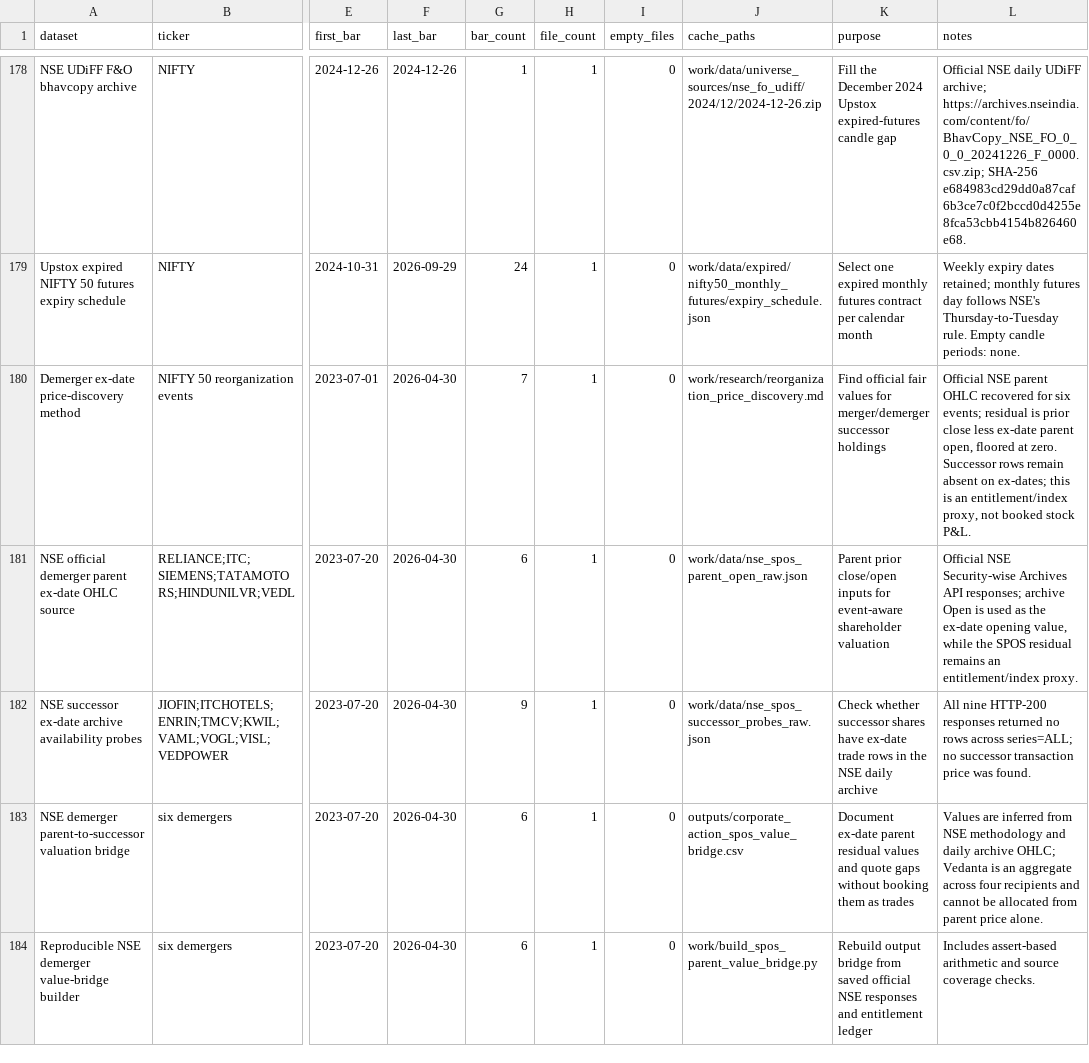
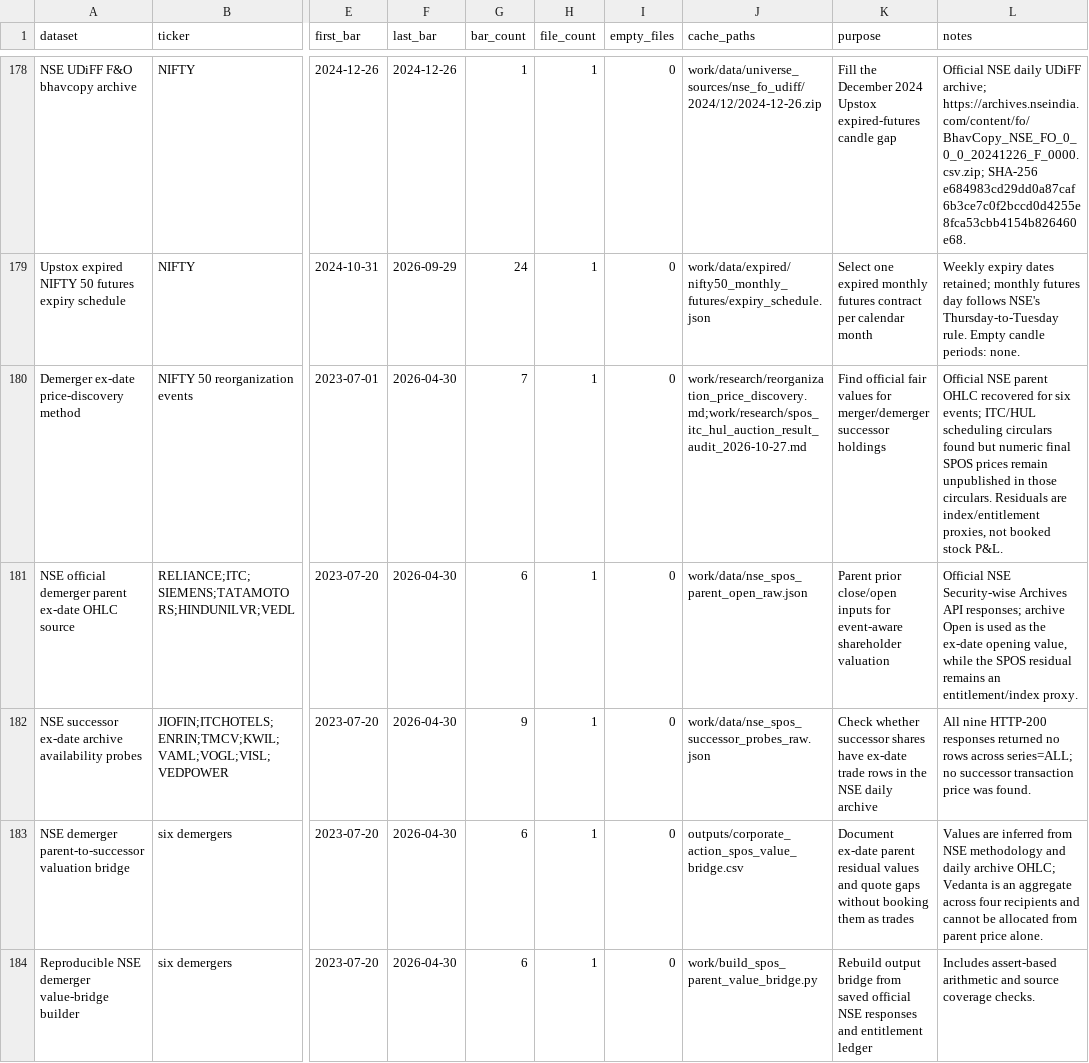
Before and after one commit to AryanFelix/QuantBacktest, a CSV file: outputs/data_manifest.csv, drawn as a sheet; only a part is shown, gaps mark what is left out; the diff covers the shown part only; the diff names each change by its address in the sheet, - before the commit and + after, or states it on an @@ line.

```diff
--- a/outputs/data_manifest.csv
+++ b/outputs/data_manifest.csv
-J180 (cache_paths): work/research/reorganization_price_discovery.md
+J180 (cache_paths): work/research/reorganization_price_discovery.md;work/research/spos_itc_hul_auction_result_audit_2026-10-27.md
-L180 (notes): …six events; residual is prior close less ex-date parent open, floored at zero. Successor rows remain absent on ex-dates; this is an entitlement/index proxy, not booked…
+L180 (notes): …six events; ITC/HUL scheduling circulars found but numeric final SPOS prices remain unpublished in those circulars. Residuals are index/entitlement proxies, not booked…
```
Also changed, not shown: 1 added row and 2 edited cells elsewhere in this file, 8 other files.
